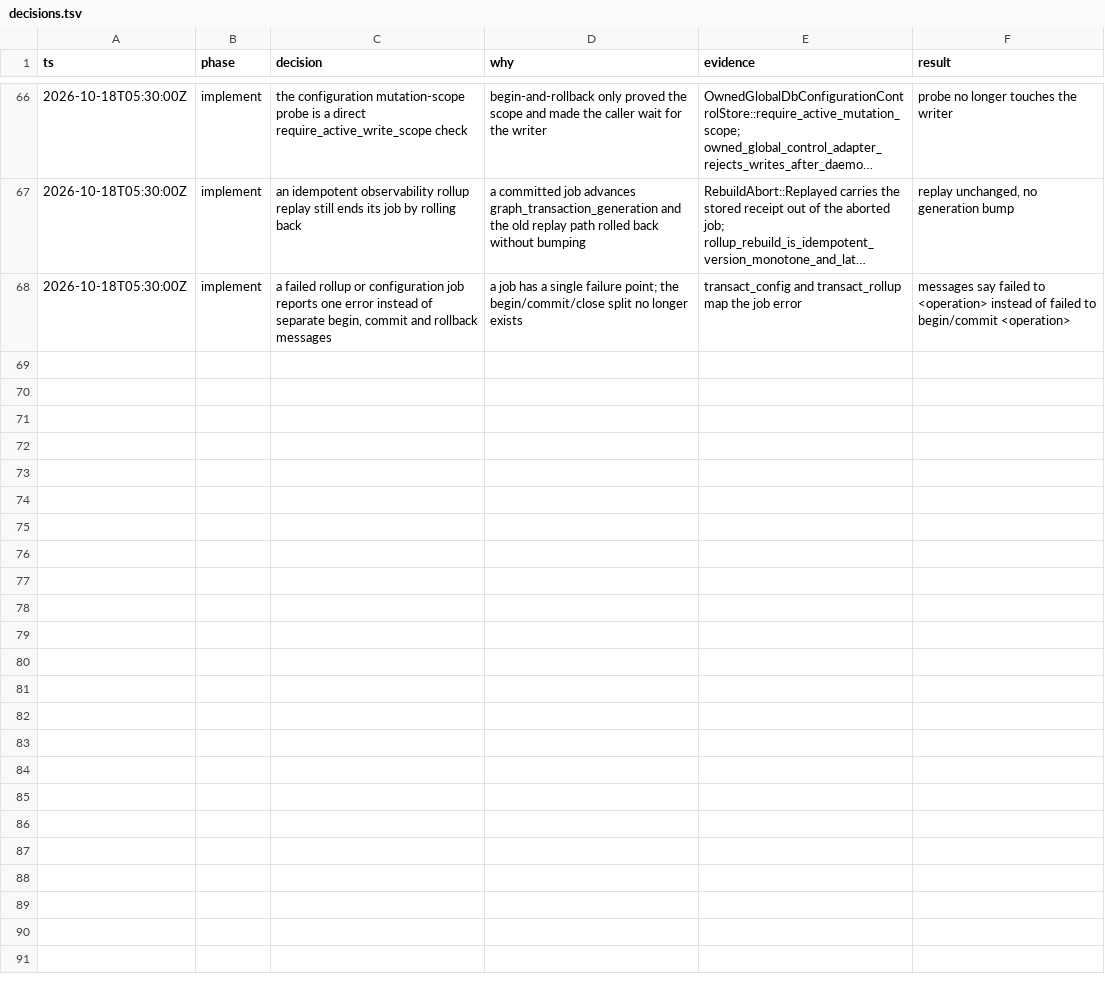
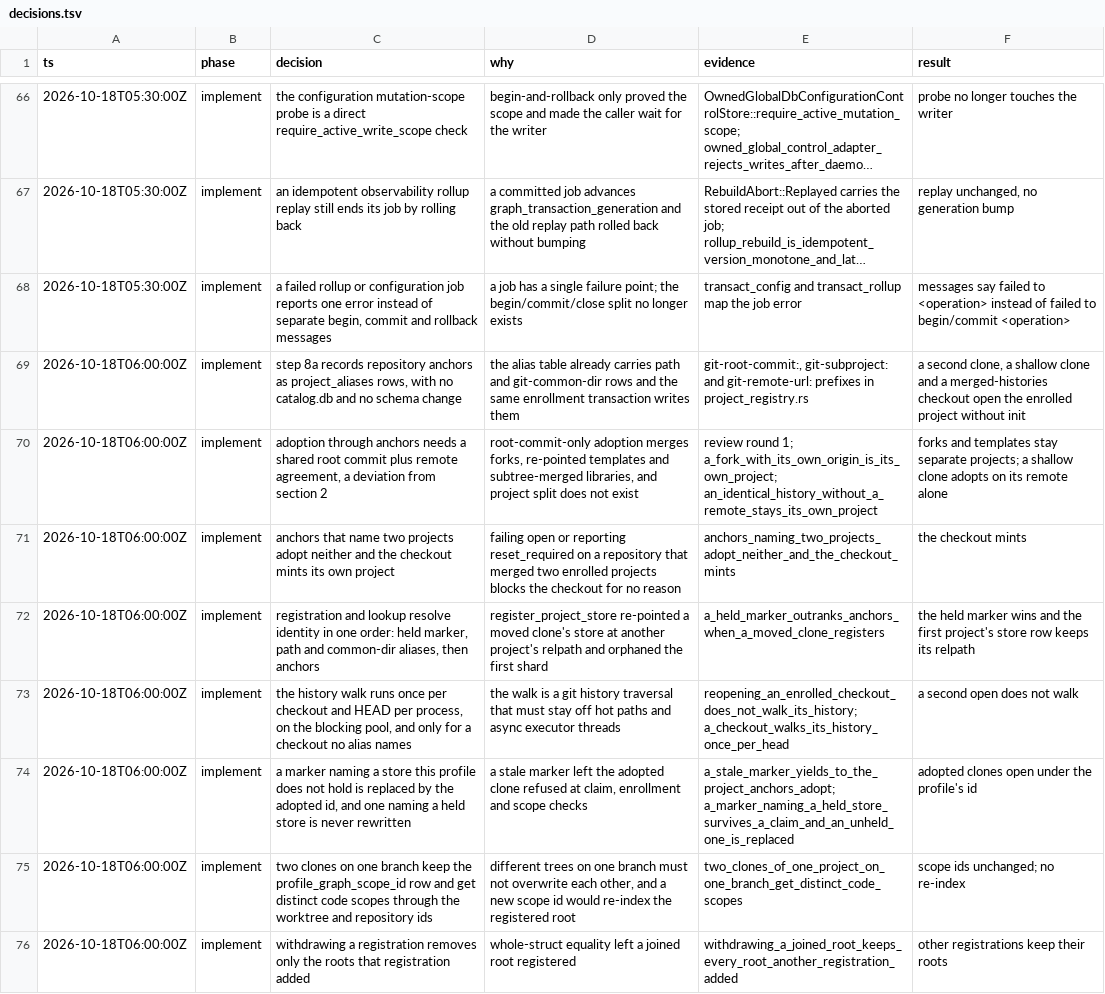
Before and after one commit to ScriptedAlchemy/tracedecay, a TSV file: docs/plans/storage/decisions.tsv, drawn as a sheet; only a part is shown, gaps mark what is left out; long unchanged cells end in ….

Commit message:
docs(storage): record the step 8a identity decisions

```diff
--- a/docs/plans/storage/decisions.tsv
+++ b/docs/plans/storage/decisions.tsv
@@ -68 +68,9 @@ ts	phase	decision	why	evidence	result
 2026-10-18T05:30:00Z	implement	a failed rollup or configuration job reports one error instead of separate begin, commit and rollback messages	a job has a single failure point; the begin/commit/close split no longer exists	transact_config and transact_rollup map the job error	messages say failed to <operation> instead of failed to begin/commit <operation>
+2026-10-18T06:00:00Z	implement	step 8a records repository anchors as project_aliases rows, with no catalog.db and no schema change	the alias table already carries path and git-common-dir rows and the same enrollment transaction writes them	git-root-commit:, git-subproject: and git-remote-url: prefixes in project_registry.rs	a second clone, a shallow clone and a merged-histories checkout open the enrolled project without init
+2026-10-18T06:00:00Z	implement	adoption through anchors needs a shared root commit plus remote agreement, a deviation from section 2	root-commit-only adoption merges forks, re-pointed templates and subtree-merged libraries, and project split does not exist	review round 1; a_fork_with_its_own_origin_is_its_own_project; an_identical_history_without_a_remote_stays_its_own_project	forks and templates stay separate projects; a shallow clone adopts on its remote alone
+2026-10-18T06:00:00Z	implement	anchors that name two projects adopt neither and the checkout mints its own project	failing open or reporting reset_required on a repository that merged two enrolled projects blocks the checkout for no reason	anchors_naming_two_projects_adopt_neither_and_the_checkout_mints	the checkout mints
+2026-10-18T06:00:00Z	implement	registration and lookup resolve identity in one order: held marker, path and common-dir aliases, then anchors	register_project_store re-pointed a moved clone's store at another project's relpath and orphaned the first shard	a_held_marker_outranks_anchors_when_a_moved_clone_registers	the held marker wins and the first project's store row keeps its relpath
+2026-10-18T06:00:00Z	implement	the history walk runs once per checkout and HEAD per process, on the blocking pool, and only for a checkout no alias names	the walk is a git history traversal that must stay off hot paths and async executor threads	reopening_an_enrolled_checkout_does_not_walk_its_history; a_checkout_walks_its_history_once_per_head	a second open does not walk
+2026-10-18T06:00:00Z	implement	a marker naming a store this profile does not hold is replaced by the adopted id, and one naming a held store is never rewritten	a stale marker left the adopted clone refused at claim, enrollment and scope checks	a_stale_marker_yields_to_the_project_anchors_adopt; a_marker_naming_a_held_store_survives_a_claim_and_an_unheld_one_is_replaced	adopted clones open under the profile's id
+2026-10-18T06:00:00Z	implement	two clones on one branch keep the profile_graph_scope_id row and get distinct code scopes through the worktree and repository ids	different trees on one branch must not overwrite each other, and a new scope id would re-index the registered root	two_clones_of_one_project_on_one_branch_get_distinct_code_scopes	scope ids unchanged; no re-index
+2026-10-18T06:00:00Z	implement	withdrawing a registration removes only the roots that registration added	whole-struct equality left a joined root registered	withdrawing_a_joined_root_keeps_every_root_another_registration_added	other registrations keep their roots
```
